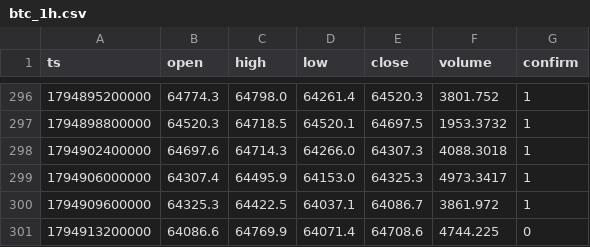
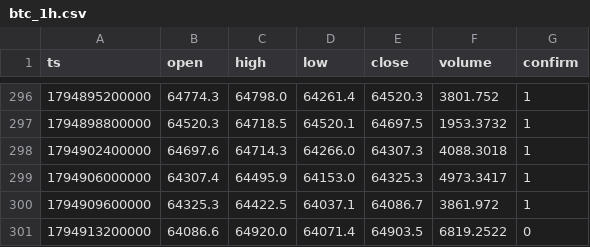
Before and after one commit to nguynquangdng12-sys/btc-data, a CSV file: data/btc_1h.csv, drawn as a sheet; only a part is shown, gaps mark what is left out.

```diff
--- a/data/btc_1h.csv
+++ b/data/btc_1h.csv
@@ -300,2 +300,2 @@ ts,open,high,low,close,volume,confirm
 1794909600000,64325.3,64422.5,64037.1,64086.7,3861.972,1
-1794913200000,64086.6,64769.9,64071.4,64708.6,4744.225,0
+1794913200000,64086.6,64920.0,64071.4,64903.5,6819.2522,0
```
Also changed, not shown: data/btc_15m.csv, data/btc_1d.csv, 3 other files.
